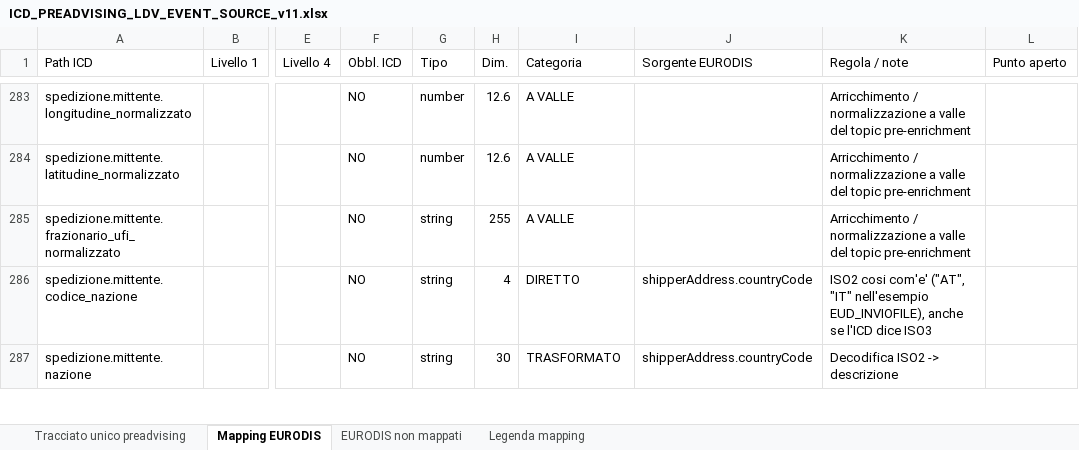
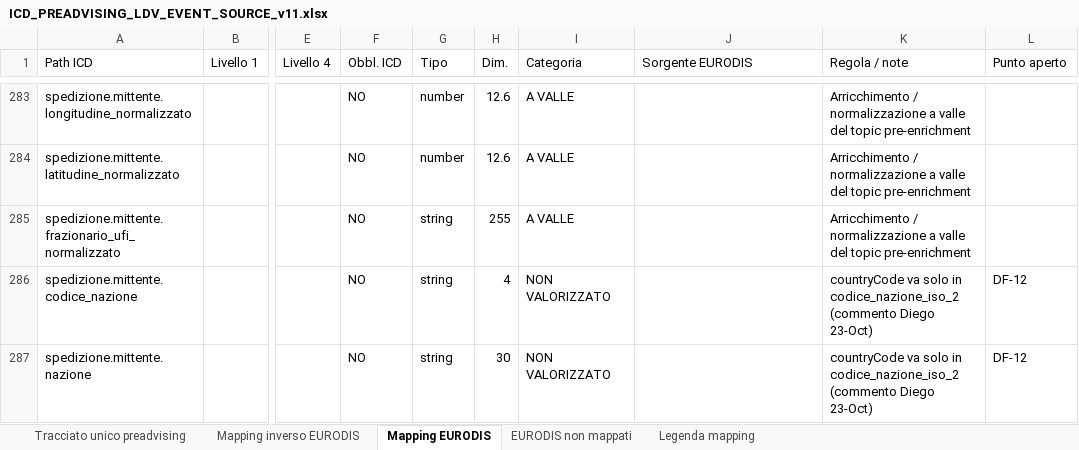
Before and after one commit to diegoMereu/sda-bmad, an Excel workbook: iniziative/136596/ICD_PREADVISING_LDV_EVENT_SOURCE_v11.xlsx, sheet Mapping EURODIS, drawn as a sheet; only a part is shown, gaps mark what is left out; values as stored, in another font and other column widths than the file's, no cell formats; the diff covers the shown part only; the diff names each change by its address in the sheet, - before the commit and + after, or states it on an @@ line.

```diff
--- a/iniziative/136596/ICD_PREADVISING_LDV_EVENT_SOURCE_v11.xlsx (sheet Mapping EURODIS)
+++ b/iniziative/136596/ICD_PREADVISING_LDV_EVENT_SOURCE_v11.xlsx (sheet Mapping EURODIS)
+sheet tab: Mapping inverso EURODIS
-I286 (Categoria): DIRETTO
+I286 (Categoria): NON VALORIZZATO
-J286:J287 (Sorgente EURODIS): shipperAddress.countryCode
+J286:J287 (Sorgente EURODIS): (empty)
-K286 (Regola / note): ISO2 cosi com'e' ("AT", "IT" nell'esempio EUD_INVIOFILE), anche se l'ICD dice ISO3
+K286 (Regola / note): countryCode va solo in codice_nazione_iso_2 (commento Diego 23-Oct)
-L286:L287 (Punto aperto): (empty)
+L286:L287 (Punto aperto): DF-12
-I287 (Categoria): TRASFORMATO
+I287 (Categoria): NON VALORIZZATO
-K287 (Regola / note): Decodifica ISO2 -> descrizione
+K287 (Regola / note): countryCode va solo in codice_nazione_iso_2 (commento Diego 23-Oct)
```
Also changed, not shown: 98 edited cells elsewhere in this sheet, sheet EURODIS non mappati, cell formats, 5 other files.
